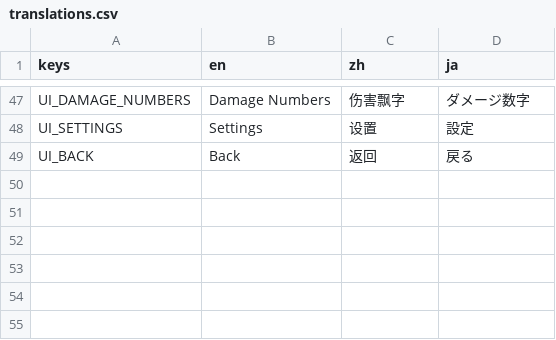
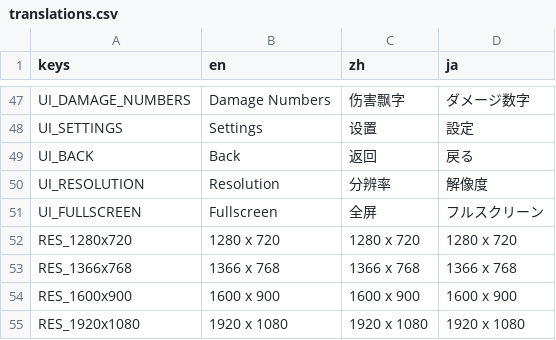
Before and after one commit to IguanaYu/godot_rts_start, a CSV file: locales/translations.csv, drawn as a sheet; only a part is shown, gaps mark what is left out; the diff names each change by its address in the sheet, - before the commit and + after, or states it on an @@ line.

```diff
--- a/locales/translations.csv
+++ b/locales/translations.csv
+row 50: UI_RESOLUTION | Resolution | 分辨率 | 解像度
+row 51: UI_FULLSCREEN | Fullscreen | 全屏 | フルスクリーン
+row 52: RES_1280x720 | 1280 x 720 | 1280 x 720 | 1280 x 720
+row 53: RES_1366x768 | 1366 x 768 | 1366 x 768 | 1366 x 768
+row 54: RES_1600x900 | 1600 x 900 | 1600 x 900 | 1600 x 900
+row 55: RES_1920x1080 | 1920 x 1080 | 1920 x 1080 | 1920 x 1080
```
Also changed, not shown: 6 other files.
